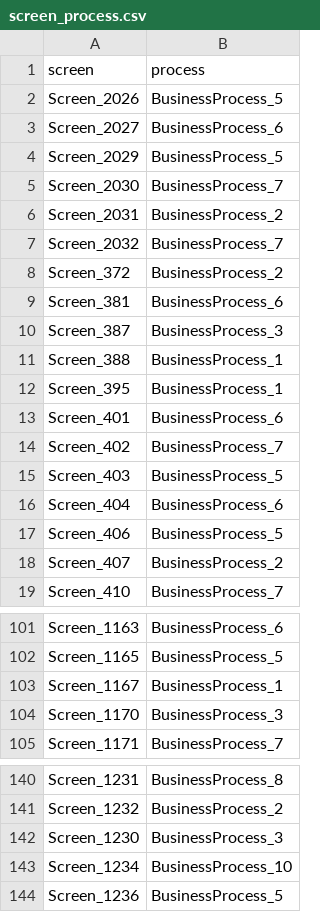
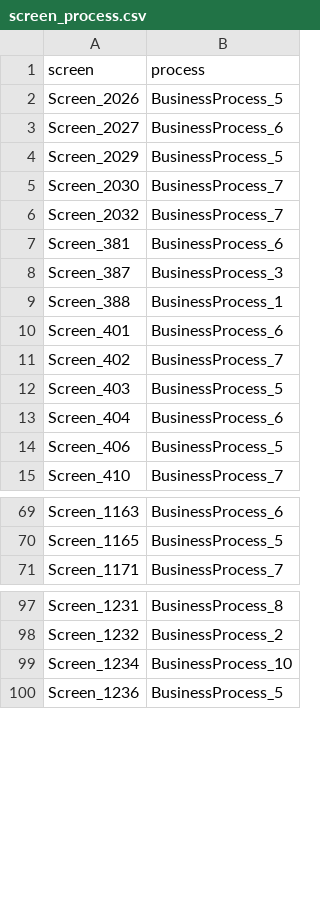
Before and after one commit to pospisilboh/ScreenDocumentation, a CSV file: ImportFromFile/screen_process.csv, drawn as a sheet; only a part is shown, gaps mark what is left out; the diff covers the shown part only.

```diff
--- a/ImportFromFile/screen_process.csv
+++ b/ImportFromFile/screen_process.csv
@@ -5,5 +5,3 @@ Screen_2029;BusinessProcess_5
 Screen_2030;BusinessProcess_7
-Screen_2031;BusinessProcess_2
 Screen_2032;BusinessProcess_7
-Screen_372;BusinessProcess_2
 Screen_381;BusinessProcess_6
@@ -11,3 +9,2 @@ Screen_387;BusinessProcess_3
 Screen_388;BusinessProcess_1
-Screen_395;BusinessProcess_1
 Screen_401;BusinessProcess_6
@@ -17,3 +14,2 @@ Screen_404;BusinessProcess_6
 Screen_406;BusinessProcess_5
-Screen_407;BusinessProcess_2
 Screen_410;BusinessProcess_7
@@ -102,4 +70,2 @@ Screen_1163;BusinessProcess_6
 Screen_1165;BusinessProcess_5
-Screen_1167;BusinessProcess_1
-Screen_1170;BusinessProcess_3
 Screen_1171;BusinessProcess_7
@@ -141,3 +98,2 @@ Screen_1231;BusinessProcess_8
 Screen_1232;BusinessProcess_2
-Screen_1230;BusinessProcess_3
 Screen_1234;BusinessProcess_10
```
Also changed, not shown: 40 removed rows elsewhere in this file.
